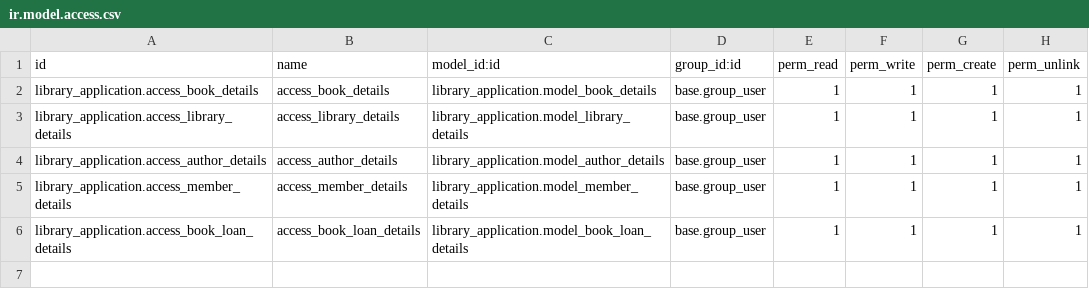
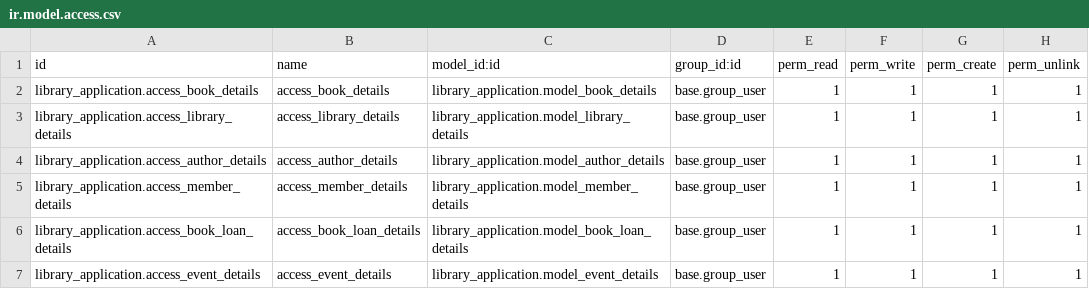
Before and after one commit to bizzappdevtitans/kajal_maurya, a CSV file: library_application/security/ir.model.access.csv, drawn as a sheet; the diff names each change by its address in the sheet, - before the commit and + after, or states it on an @@ line.

Commit message:
[WIP][T00558] library_application:Added system parameter and a model

```diff
--- a/library_application/security/ir.model.access.csv
+++ b/library_application/security/ir.model.access.csv
+row 7: library_application.access_event_details | access_event_details | library_application.model_event_details | base.group_user | 1 | 1 | 1 | 1
```
Also changed, not shown: 18 other files.
